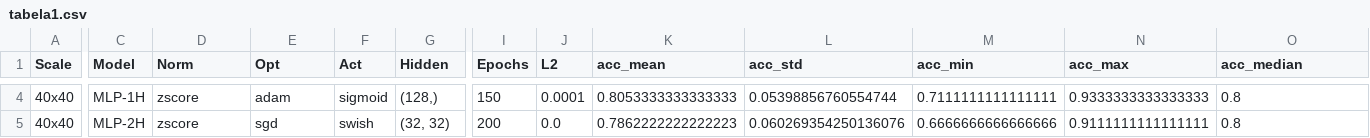
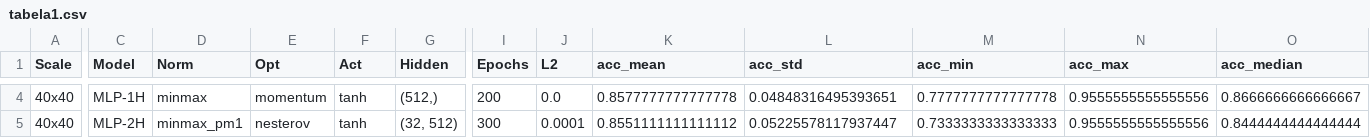
Before and after one commit to LucasJLBraz/Trabalhos_IC_Aplicada, a CSV file: results/tabela1.csv, drawn as a sheet; only a part is shown, gaps mark what is left out; the diff covers the shown part only; the diff names each change by its address in the sheet, - before the commit and + after, or states it on an @@ line.

```diff
--- a/results/tabela1.csv
+++ b/results/tabela1.csv
-D4 (Norm): zscore
+D4 (Norm): minmax
-E4 (Opt): adam
+E4 (Opt): momentum
-F4 (Act): sigmoid
+F4 (Act): tanh
-G4 (Hidden): (128,)
+G4 (Hidden): (512,)
-I4 (Epochs): 150
+I4 (Epochs): 200
-J4 (L2): 0.0001
+J4 (L2): 0.0
-K4 (acc_mean): 0.8053333333333333
+K4 (acc_mean): 0.8577777777777778
-L4 (acc_std): 0.05398856760554744
+L4 (acc_std): 0.04848316495393651
-M4 (acc_min): 0.7111111111111111
+M4 (acc_min): 0.7777777777777778
-N4 (acc_max): 0.9333333333333333
+N4 (acc_max): 0.9555555555555556
-O4 (acc_median): 0.8
+O4 (acc_median): 0.8666666666666667
-D5 (Norm): zscore
+D5 (Norm): minmax_pm1
-E5 (Opt): sgd
+E5 (Opt): nesterov
-F5 (Act): swish
+F5 (Act): tanh
-G5 (Hidden): (32, 32)
+G5 (Hidden): (32, 512)
-I5 (Epochs): 200
+I5 (Epochs): 300
-J5 (L2): 0.0
+J5 (L2): 0.0001
-K5 (acc_mean): 0.7862222222222223
+K5 (acc_mean): 0.8551111111111112
-L5 (acc_std): 0.060269354250136076
+L5 (acc_std): 0.05225578117937447
-M5 (acc_min): 0.6666666666666666
+M5 (acc_min): 0.7333333333333333
-N5 (acc_max): 0.9111111111111111
+N5 (acc_max): 0.9555555555555556
-O5 (acc_median): 0.8
+O5 (acc_median): 0.8444444444444444
```
Also changed, not shown: 37 edited cells elsewhere in this file, results/tabela2.csv, 8 other files.
